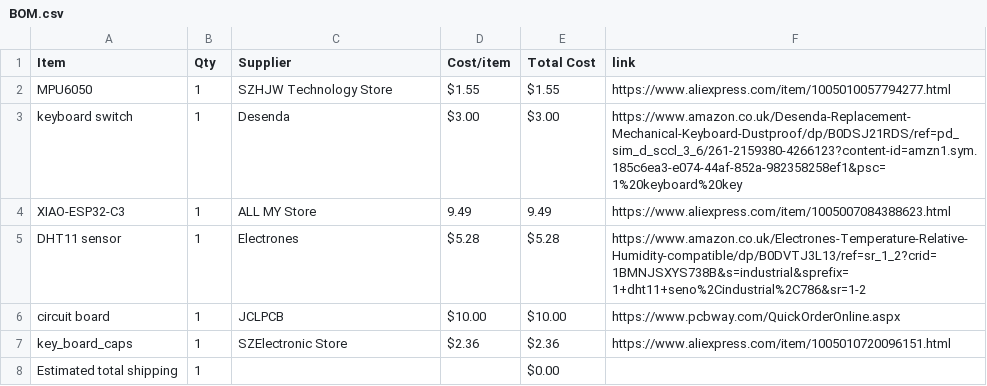
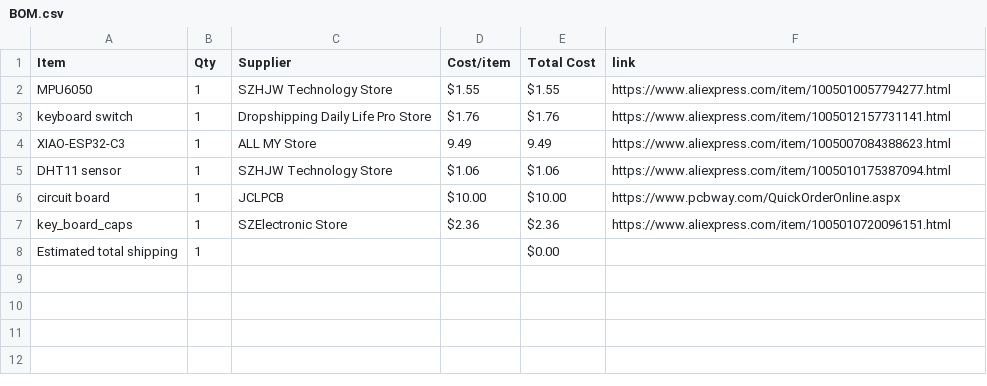
Before and after one commit to die-ingenieur/Starbie, a CSV file: BOM.csv, drawn as a sheet.

Commit message:
Update BOM.csv with new supplier and costs

```diff
--- a/BOM.csv
+++ b/BOM.csv
@@ -2,5 +2,5 @@ Item,Qty,Supplier,Cost/item,Total Cost,link
 MPU6050,1,	SZHJW Technology Store ,$1.55,$1.55,https://www.aliexpress.com/item/1005010057794277.html
-keyboard switch,1,Desenda,$3.00,$3.00,https://www.amazon.co.uk/Desenda-Replacement-Mechanical-Keyboard-Dustproof/dp/B0DSJ21RDS/ref=pd_sim_d_sccl_3_6/261-2159380-4266123?content-id=amzn1.sym.185c6ea3-e074-44af-852a-982358258ef1&psc=1%20keyboard%20key
+keyboard switch,1,	Dropshipping Daily Life Pro Store,$1.76,$1.76,https://www.aliexpress.com/item/1005012157731141.html
 XIAO-ESP32-C3,1,	ALL MY Store ,9.49,9.49,https://www.aliexpress.com/item/1005007084388623.html
-DHT11 sensor,1,Electrones,$5.28,$5.28,https://www.amazon.co.uk/Electrones-Temperature-Relative-Humidity-compatible/dp/B0DVTJ3L13/ref=sr_1_2?crid=1BMNJSXYS738B&s=industrial&sprefix=1+dht11+seno%2Cindustrial%2C786&sr=1-2
+DHT11 sensor,1,SZHJW Technology Store,$1.06,$1.06,https://www.aliexpress.com/item/1005010175387094.html
 circuit board,1,JCLPCB,$10.00,$10.00,https://www.pcbway.com/QuickOrderOnline.aspx
```
